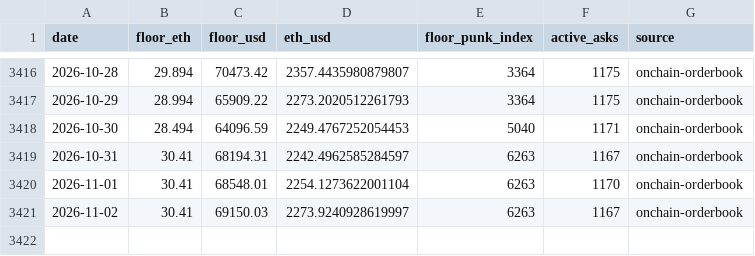
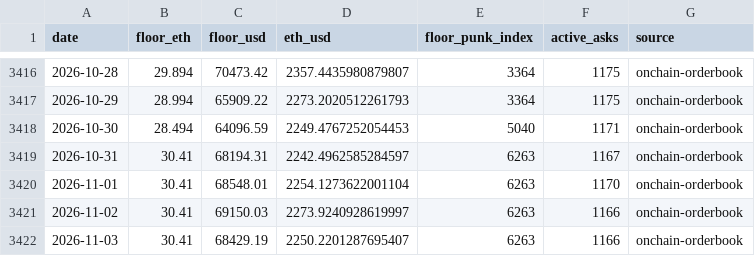
Before and after one commit to punkprice-data/cryptopunks-floor, a CSV file: data/cryptopunks-daily-floor.csv, drawn as a sheet; only a part is shown, gaps mark what is left out.

```diff
--- a/data/cryptopunks-daily-floor.csv
+++ b/data/cryptopunks-daily-floor.csv
@@ -3420,2 +3420,3 @@ date,floor_eth,floor_usd,eth_usd,floor_punk_index,active_asks,source
 2026-11-01,30.41,68548.01,2254.1273622001104,6263,1170,onchain-orderbook
-2026-11-02,30.41,69150.03,2273.9240928619997,6263,1167,onchain-orderbook
+2026-11-02,30.41,69150.03,2273.9240928619997,6263,1166,onchain-orderbook
+2026-11-03,30.41,68429.19,2250.2201287695407,6263,1166,onchain-orderbook
```
Also changed, not shown: data/pnkstr-daily-premium.csv.
